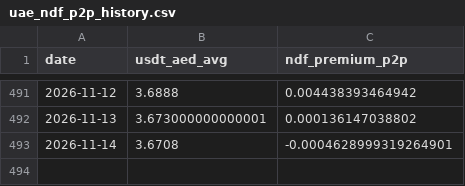
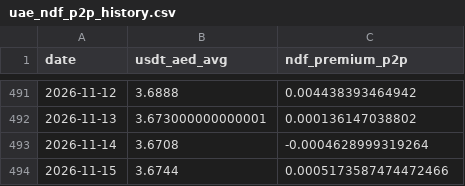
Before and after one commit to codingfidel/gulf-peg-dashboard, a CSV file: uae_ndf_p2p_history.csv, drawn as a sheet; only a part is shown, gaps mark what is left out.

```diff
--- a/uae_ndf_p2p_history.csv
+++ b/uae_ndf_p2p_history.csv
@@ -492,2 +492,3 @@ date,usdt_aed_avg,ndf_premium_p2p
 2026-11-13,3.673000000000001,0.000136147038802
-2026-11-14,3.6708,-0.0004628999319264901
+2026-11-14,3.6708,-0.0004628999319264
+2026-11-15,3.6744,0.0005173587474472466
```
